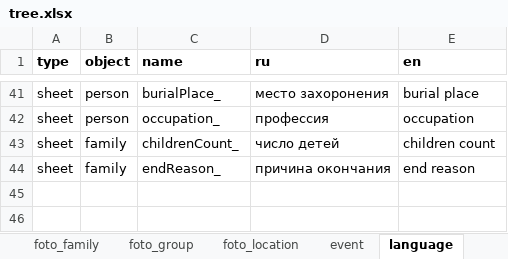
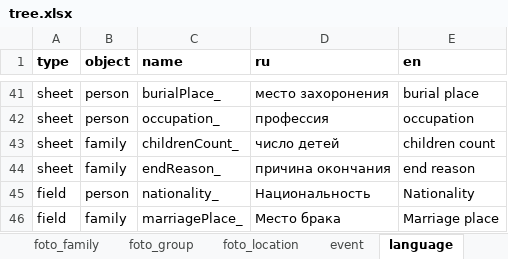
Before and after one commit to bpmbpm/family-tree, an Excel workbook: ver3/tree.xlsx, sheet language, drawn as a sheet; only a part is shown, gaps mark what is left out; values as stored, in another font and other column widths than the file's, no borders; the diff names each change by its address in the sheet, - before the commit and + after, or states it on an @@ line.

```diff
--- a/ver3/tree.xlsx (sheet language)
+++ b/ver3/tree.xlsx (sheet language)
+row 45: field | person | nationality_ | Национальность | Nationality
+row 46: field | family | marriagePlace_ | Место брака | Marriage place
```
Also changed, not shown: sheet family, sheet person, other sheet tabs, 4 other files.
